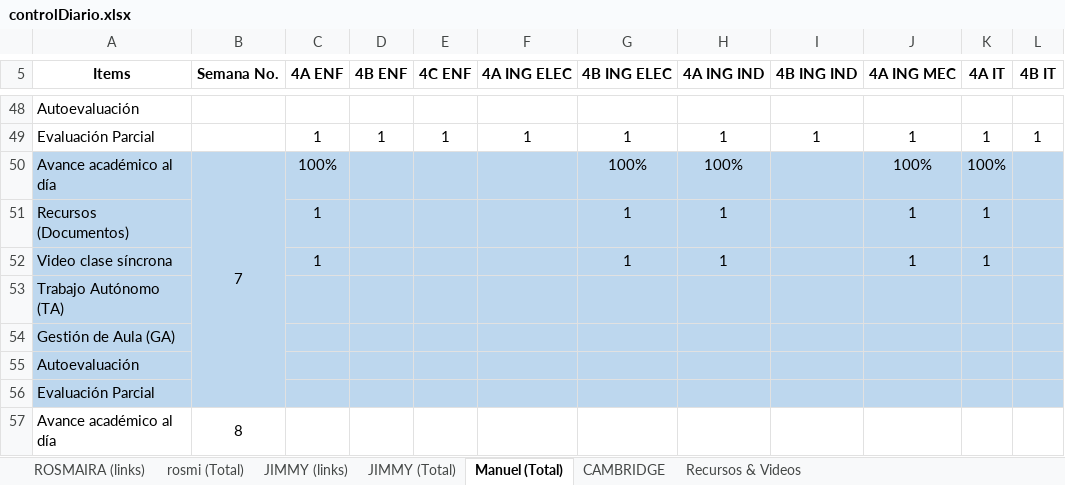
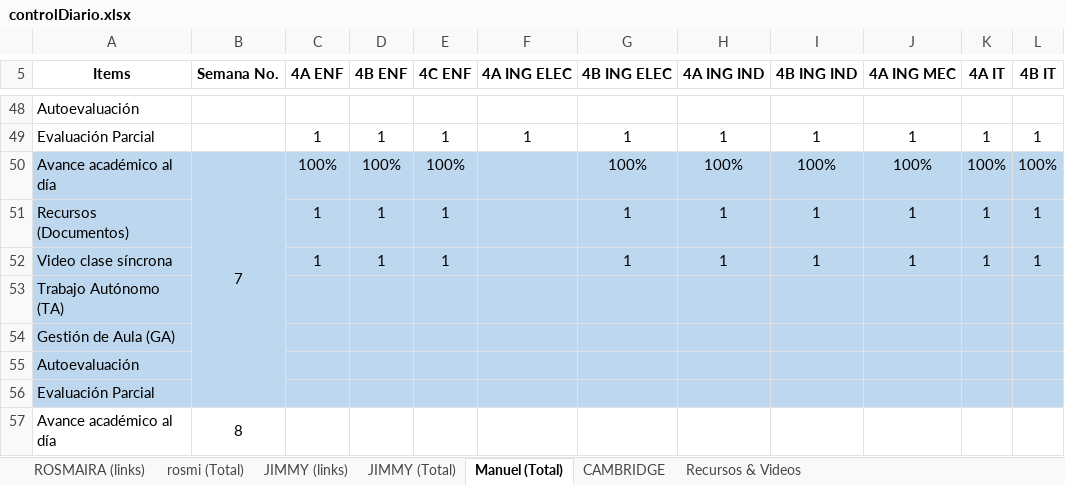
Before and after one commit to vanlarsen/coord_ingles_iv, an Excel workbook: controlDiario.xlsx, sheet Manuel (Total), drawn as a sheet; only a part is shown, gaps mark what is left out; values as stored, in another font and other column widths than the file's, no borders; the diff names each change by its address in the sheet, - before the commit and + after, or states it on an @@ line.

```diff
--- a/controlDiario.xlsx (sheet Manuel (Total))
+++ b/controlDiario.xlsx (sheet Manuel (Total))
-D50 (4B ENF): (empty)
+D50 (4B ENF): 100%
-E50 (4C ENF): (empty)
+E50 (4C ENF): 100%
-I50 (4B ING IND): (empty)
+I50 (4B ING IND): 100%
-L50 (4B IT): (empty)
+L50 (4B IT): 100%
-D51:D52 (4B ENF): (empty)
+D51:D52 (4B ENF): 1
-E51:E52 (4C ENF): (empty)
+E51:E52 (4C ENF): 1
-I51:I52 (4B ING IND): (empty)
+I51:I52 (4B ING IND): 1
-L51:L52 (4B IT): (empty)
+L51:L52 (4B IT): 1
```
Also changed, not shown: sheet JIMMY (links), sheet JIMMY (Total), sheet ROSMAIRA (links), sheet rosmi (Total).
